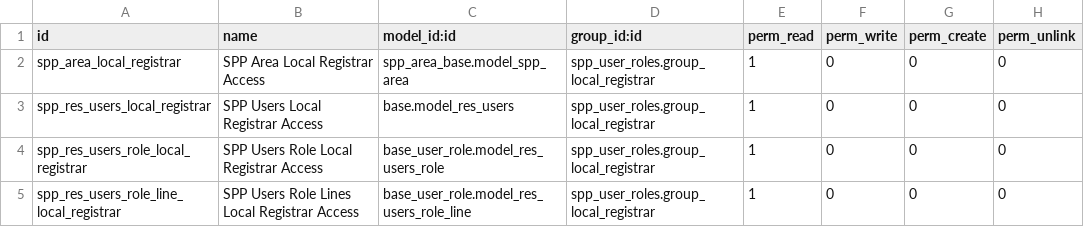
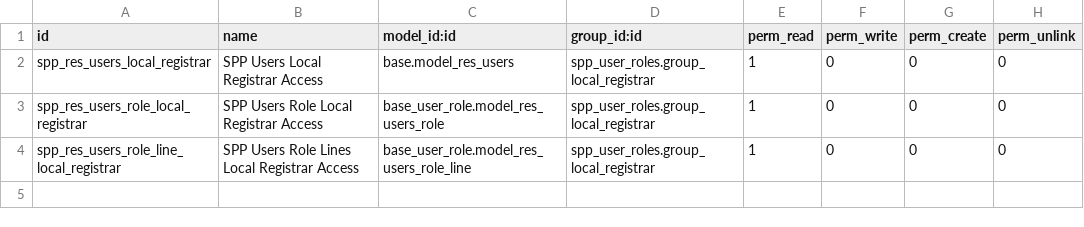
Before and after one commit to OpenSPP/openspp-modules, a CSV file: spp_user_roles/security/ir.model.access.csv, drawn as a sheet; the diff names each change by its address in the sheet, - before the commit and + after, or states it on an @@ line.

Commit message:
[FIX] access and dependencies

```diff
--- a/spp_user_roles/security/ir.model.access.csv
+++ b/spp_user_roles/security/ir.model.access.csv
-row 2: spp_area_local_registrar | SPP Area Local Registrar Access | spp_area_base.model_spp_area | spp_user_roles.group_local_registrar | 1 | 0 | 0 | 0
```
Also changed, not shown: 15 other files.
